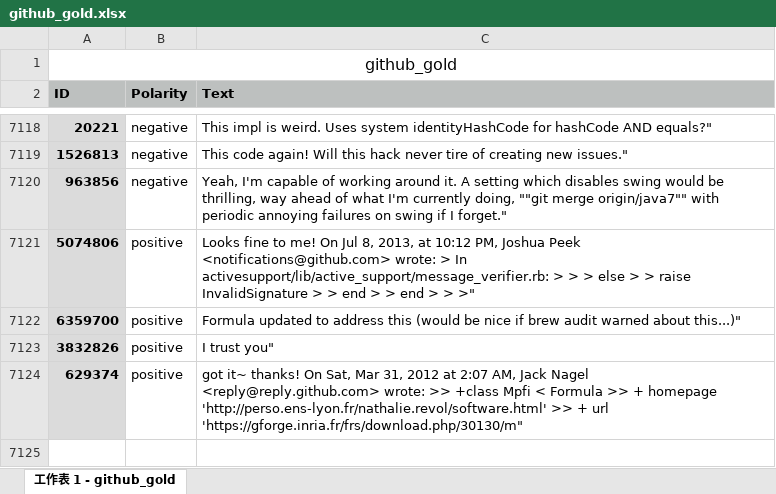
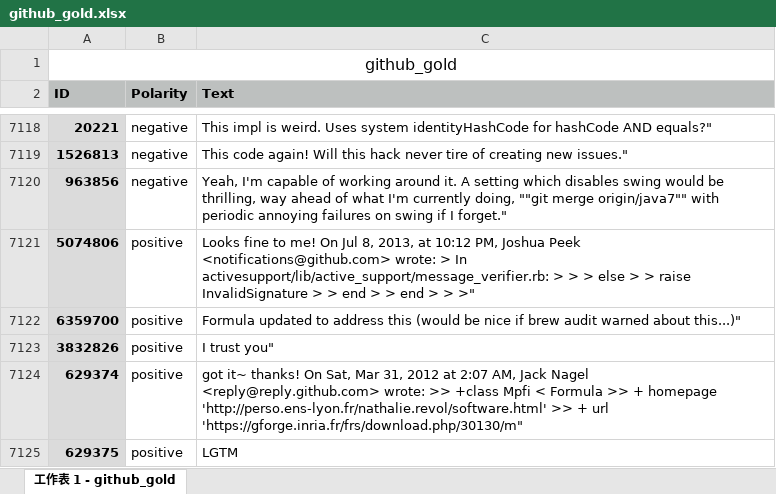
Before and after one commit to leonbusy/Hanliang_Project, an Excel workbook: bysj/github_gold.xlsx, sheet 工作表 1 - github_gold, drawn as a sheet; only a part is shown, gaps mark what is left out; values as stored, in another font and other column widths than the file's, no borders; the diff names each change by its address in the sheet, - before the commit and + after, or states it on an @@ line.

Commit message:
data collect and clean and SA finish

```diff
--- a/bysj/github_gold.xlsx (sheet 工作表 1 - github_gold)
+++ b/bysj/github_gold.xlsx (sheet 工作表 1 - github_gold)
+row 7125: 629375 | positive | LGTM
```
Also changed, not shown: 16 other files.
